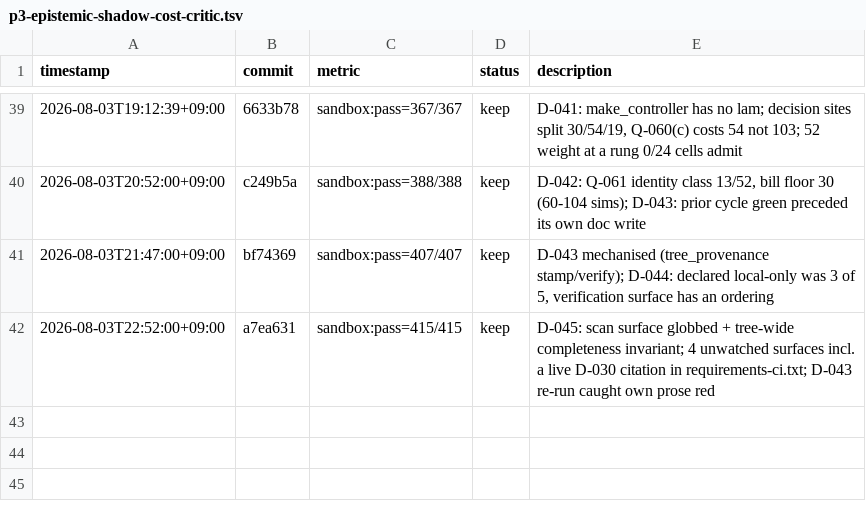
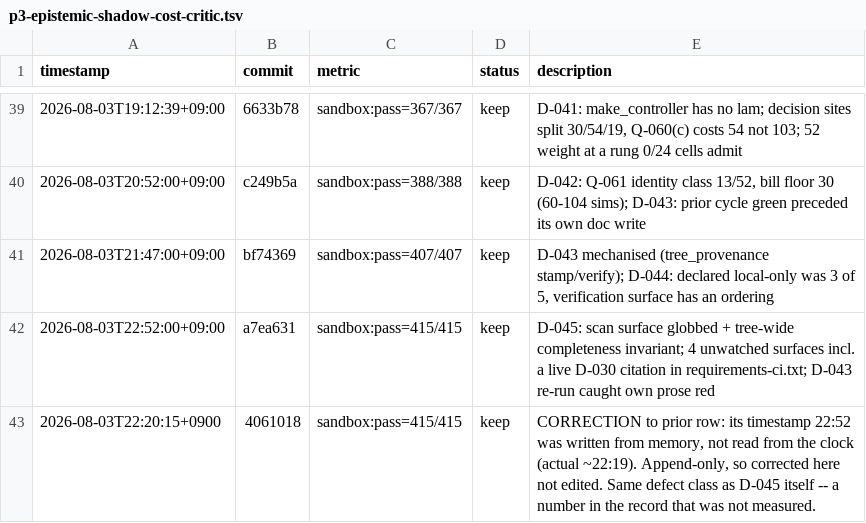
Before and after one commit to Geonhee-LEE/Representation-Aware-MPPI, a TSV file: results/p3-epistemic-shadow-cost-critic.tsv, drawn as a sheet; only a part is shown, gaps mark what is left out; the diff names each change by its address in the sheet, - before the commit and + after, or states it on an @@ line.

Commit message:
[auto] TSV correction: prior row's timestamp was written from memory
The 22:52 stamp on the D-045 row was not read from the clock; the actual time
was ~22:19. Append-only rule forbids editing the row, so this corrects it in
place of an edit.

Worth a row rather than a shrug: this is the same defect class the cycle is
about -- a number entering the record without being measured. D-045 found four
surfaces stating magnitudes nobody checked; this is one more, in the TSV.

Phase: P3
Metric: sandbox:pass=415/415

```diff
--- a/results/p3-epistemic-shadow-cost-critic.tsv
+++ b/results/p3-epistemic-shadow-cost-critic.tsv
+row 43: 2026-08-03T22:20:15+0900 | 4061018 | sandbox:pass=415/415 | keep | CORRECTION to prior row: its timestamp 22:52 was written from memory, not read from the clock (actual ~22:19). Append-only, so corrected here not edited. Same defect class as D-045 itself -- a number in the record that was not measured.
```
